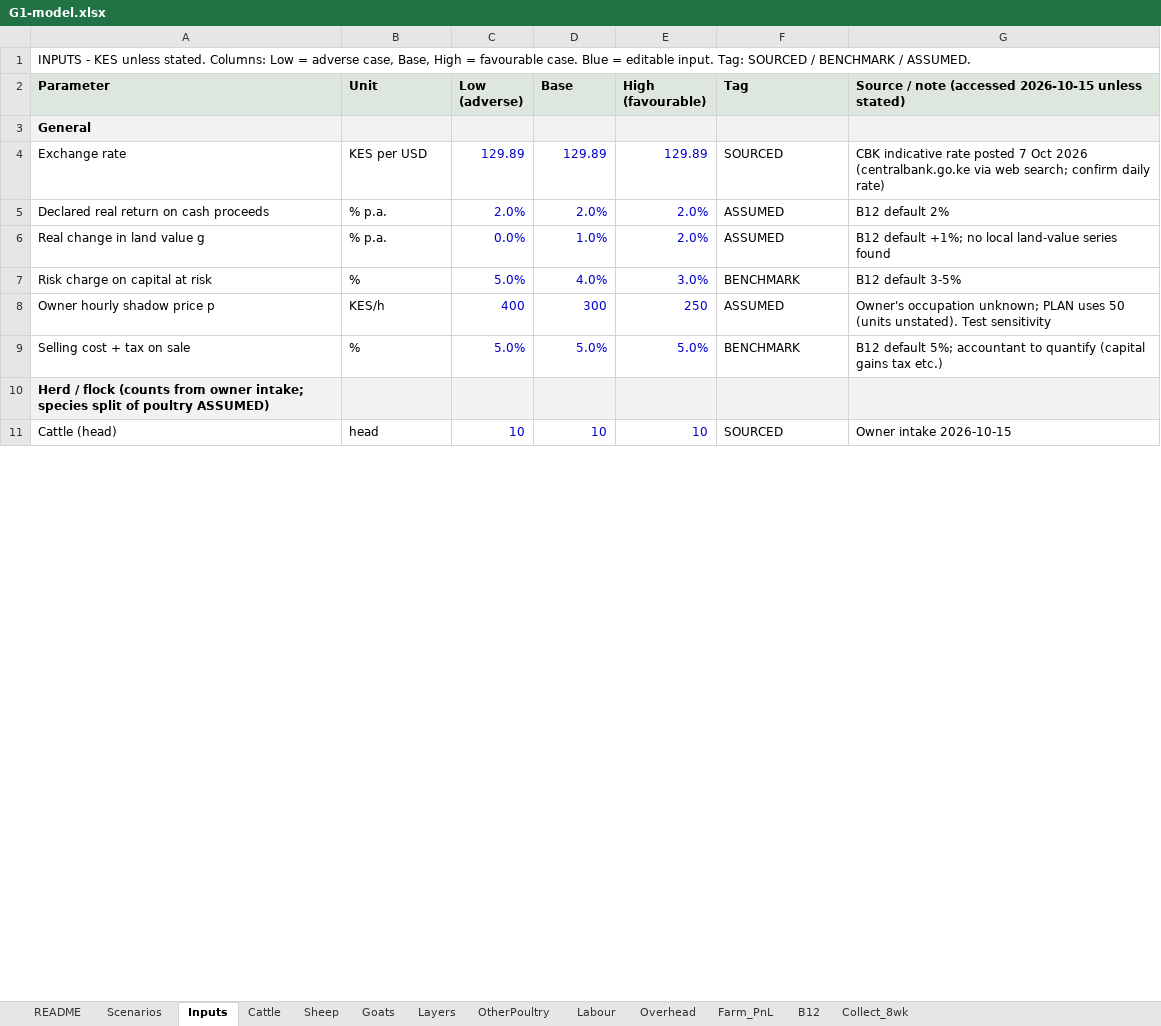
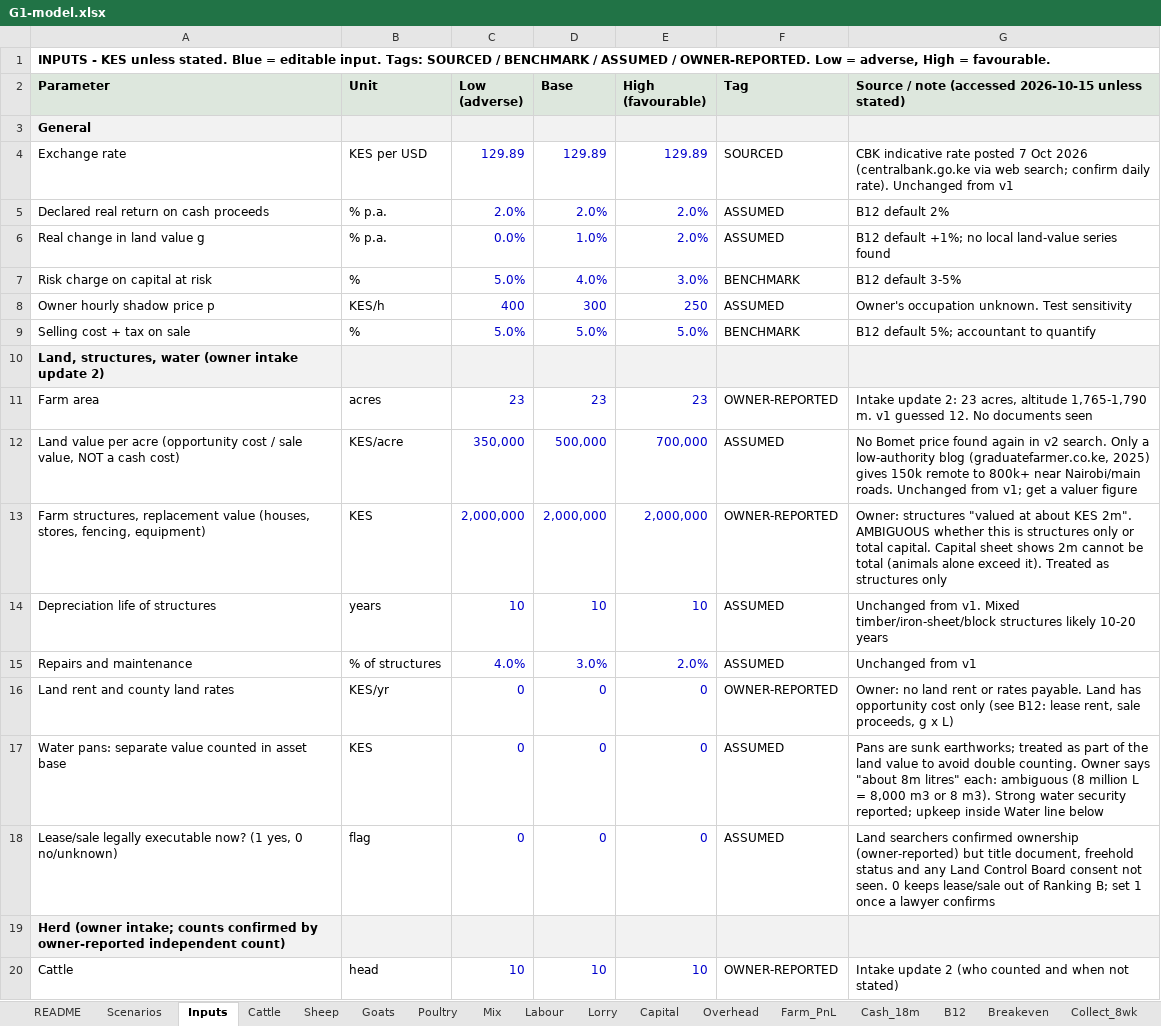
Before and after one commit to bkkirui/myproject, an Excel workbook: farm-plan/gate0/G1-model.xlsx, sheet Inputs, drawn as a sheet; only a part is shown; values as stored, in another font and other column widths than the file's, no borders; addresses are those after the commit; the diff covers the shown part only; the diff names each change by its address in the sheet, - before the commit and + after, or states it on an @@ line.

```diff
--- a/farm-plan/gate0/G1-model.xlsx (sheet Inputs)
+++ b/farm-plan/gate0/G1-model.xlsx (sheet Inputs)
-sheet tab: Layers
+sheet tab: Poultry
-sheet tab: OtherPoultry
+sheet tab: Mix
+sheet tab: Lorry
+sheet tab: Capital
+sheet tab: Cash_18m
+sheet tab: Breakeven
-A1 (Parameter): …unless stated. Columns: Low = adverse case, Base, High = favourable case. Blue = editable input. Tag: SOURCED / BENCHMARK / ASSUMED.
+A1 (Parameter): …unless stated. Blue = editable input. Tags: SOURCED / BENCHMARK / ASSUMED / OWNER-REPORTED. Low = adverse, High = favourable.
-A1 bold: off
+A1 bold: on
-G4: …confirm daily rate)
+G4: …confirm daily rate). Unchanged from v1
-G8: Owner's occupation unknown; PLAN uses 50 (units unstated). Test sensitivity
+G8: Owner's occupation unknown. Test sensitivity
-G9: …to quantify (capital gains tax etc.)
+G9: …to quantify
-A10 (Parameter): Herd / flock (counts from owner intake; species split of poultry ASSUMED)
+A10 (Parameter): Land, structures, water (owner intake update 2)
+row 11: Farm area | acres | 23 | 23 | 23 | OWNER-REPORTED | Intake update 2: 23 acres, altitude 1,765-1,790 m. v1 guessed 12. No documents seen
+row 12: Land value per acre (opportunity cost / sale value, NOT a cash cost) | KES/acre | 350,000 | 500,000 | 700,000 | ASSUMED | No Bomet price found again in v2 search. Only a low-authority blog (graduatefarmer.co.ke, 2025) gives 150k remote to 800k+ near Nairobi/main roads. Unchanged from v1; get a valuer figure
+row 13: Farm structures, replacement value (houses, stores, fencing, equipment) | KES | 2,000,000 | 2,000,000 | 2,000,000 | OWNER-REPORTED | Owner: structures "valued at about KES 2m". AMBIGUOUS whether this is structures only or total capital. Capital sheet shows 2m cannot be total (animals alone exceed it). Treated as structures only
+row 14: Depreciation life of structures | years | 10 | 10 | 10 | ASSUMED | Unchanged from v1. Mixed timber/iron-sheet/block structures likely 10-20 years
+row 15: Repairs and maintenance | % of structures | 4.0% | 3.0% | 2.0% | ASSUMED | Unchanged from v1
+row 16: Land rent and county land rates | KES/yr | 0 | 0 | 0 | OWNER-REPORTED | Owner: no land rent or rates payable. Land has opportunity cost only (see B12: lease rent, sale proceeds, g x L)
+row 17: Water pans: separate value counted in asset base | KES | 0 | 0 | 0 | ASSUMED | Pans are sunk earthworks; treated as part of the land value to avoid double counting. Owner says "about 8m litres" each: ambiguous (8 million L = 8,000 m3 or 8 m3). Strong water security reported; upkeep inside Water line below
+row 18: Lease/sale legally executable now? (1 yes, 0 no/unknown) | flag | 0 | 0 | 0 | ASSUMED | Land searchers confirmed ownership (owner-reported) but title document, freehold status and any Land Control Board consent not seen. 0 keeps lease/sale out of Ranking B; set 1 once a lawyer confirms
+row 19: Herd (owner intake; counts confirmed by owner-reported independent count)
-A20 (Parameter): Cattle (head)
+A20 (Parameter): Cattle
-F20 (Tag): SOURCED
+F20 (Tag): OWNER-REPORTED
-G20: Owner intake 2026-10-15
+G20: Intake update 2 (who counted and when not stated)
```
Also changed, not shown: 190 added rows, 46 removed rows, 2 moved rows and 83 edited cells elsewhere in this sheet, sheet Poultry, sheet B12, sheet Scenarios, sheet Mix, sheet Farm_PnL, sheet Labour, 6 more sheets, formulas that keep their value, 2 other files.
